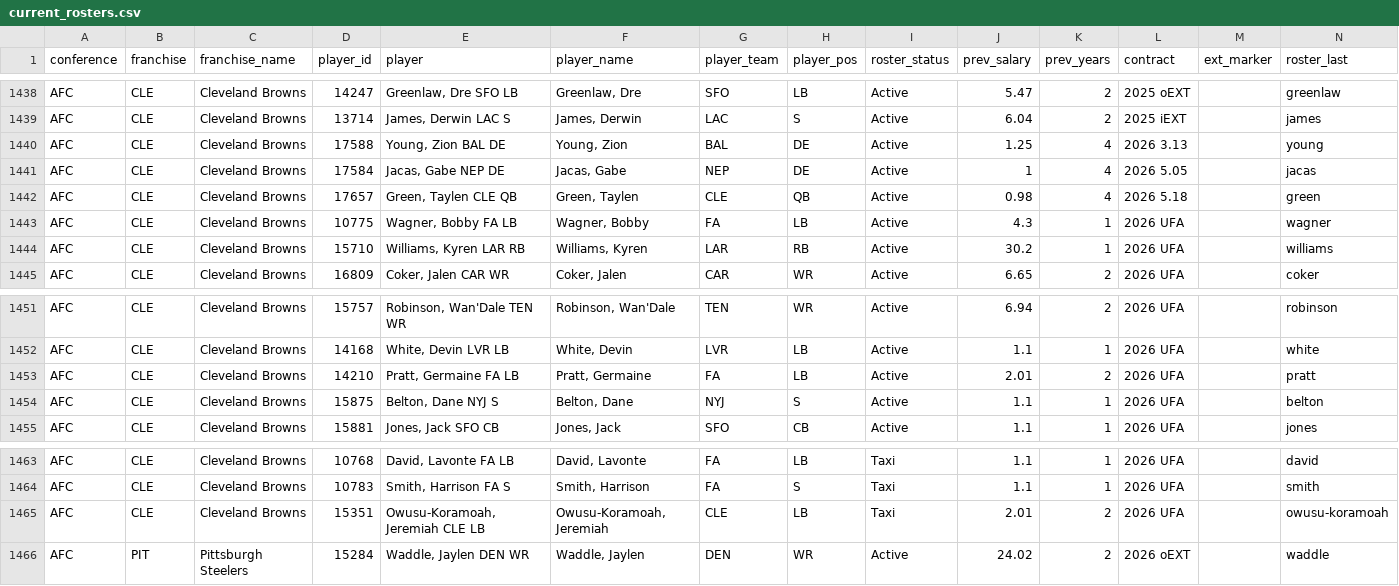
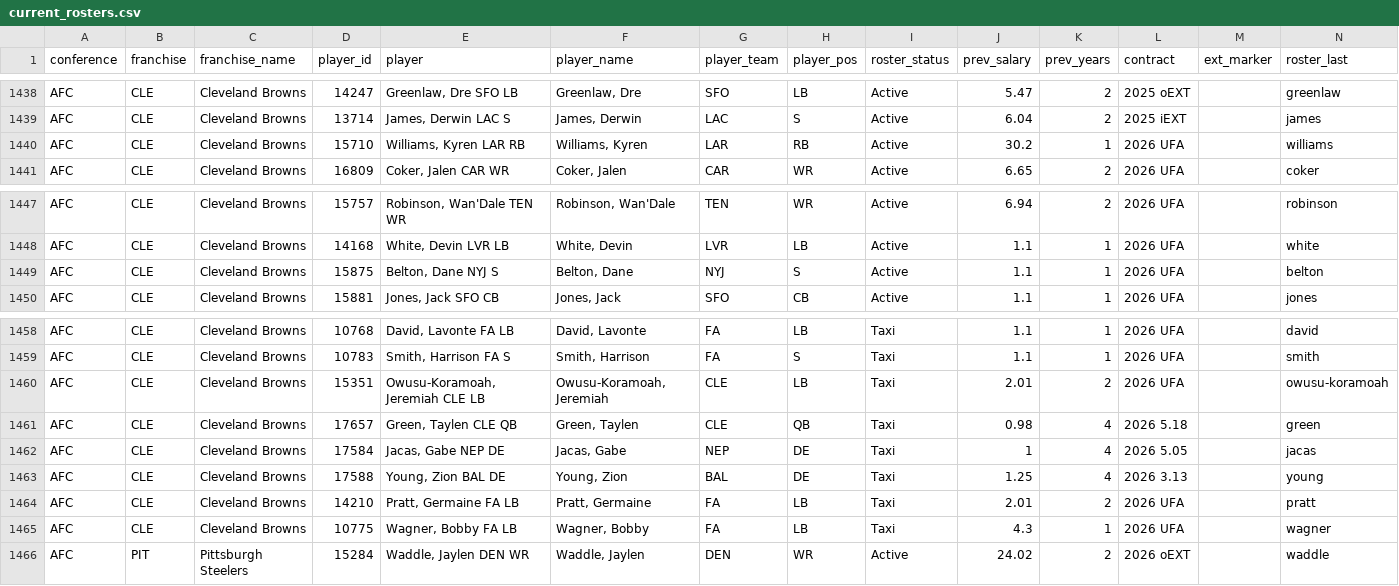
Before and after one commit to TheMathNinja/ADL-GM-Dashboard, a CSV file: data/current_rosters.csv, drawn as a sheet; only a part is shown, gaps mark what is left out; removed rows and columns are numbered as before the commit, all else as after; the diff names each change by its address in the sheet, - before the commit and + after, or states it on an @@ line.

```diff
--- a/data/current_rosters.csv
+++ b/data/current_rosters.csv
-row 1440: AFC | CLE | Cleveland Browns | 17588 | Young, Zion BAL DE | Young, Zion | BAL | DE | Active | 1.25 | 4 | 2026 3.13 |  | young
-row 1441: AFC | CLE | Cleveland Browns | 17584 | Jacas, Gabe NEP DE | Jacas, Gabe | NEP | DE | Active | 1 | 4 | 2026 5.05 |  | jacas
-row 1442: AFC | CLE | Cleveland Browns | 17657 | Green, Taylen CLE QB | Green, Taylen | CLE | QB | Active | 0.98 | 4 | 2026 5.18 |  | green
-row 1443: AFC | CLE | Cleveland Browns | 10775 | Wagner, Bobby FA LB | Wagner, Bobby | FA | LB | Active | 4.3 | 1 | 2026 UFA |  | wagner
-row 1453: AFC | CLE | Cleveland Browns | 14210 | Pratt, Germaine FA LB | Pratt, Germaine | FA | LB | Active | 2.01 | 2 | 2026 UFA |  | pratt
+row 1461: AFC | CLE | Cleveland Browns | 17657 | Green, Taylen CLE QB | Green, Taylen | CLE | QB | Taxi | 0.98 | 4 | 2026 5.18 |  | green
+row 1462: AFC | CLE | Cleveland Browns | 17584 | Jacas, Gabe NEP DE | Jacas, Gabe | NEP | DE | Taxi | 1 | 4 | 2026 5.05 |  | jacas
+row 1463: AFC | CLE | Cleveland Browns | 17588 | Young, Zion BAL DE | Young, Zion | BAL | DE | Taxi | 1.25 | 4 | 2026 3.13 |  | young
+row 1464: AFC | CLE | Cleveland Browns | 14210 | Pratt, Germaine FA LB | Pratt, Germaine | FA | LB | Taxi | 2.01 | 2 | 2026 UFA |  | pratt
+row 1465: AFC | CLE | Cleveland Browns | 10775 | Wagner, Bobby FA LB | Wagner, Bobby | FA | LB | Taxi | 4.3 | 1 | 2026 UFA |  | wagner
```
Also changed, not shown: 2 other files.
